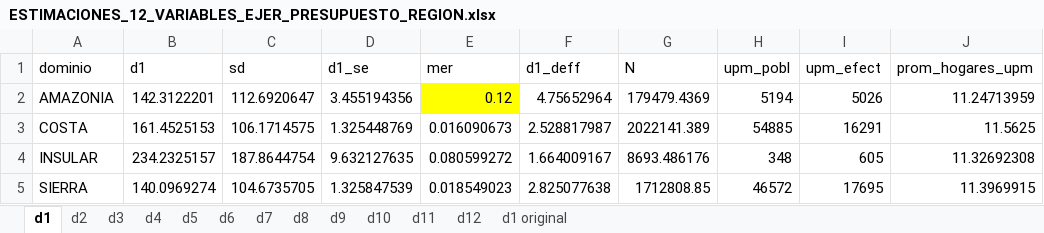
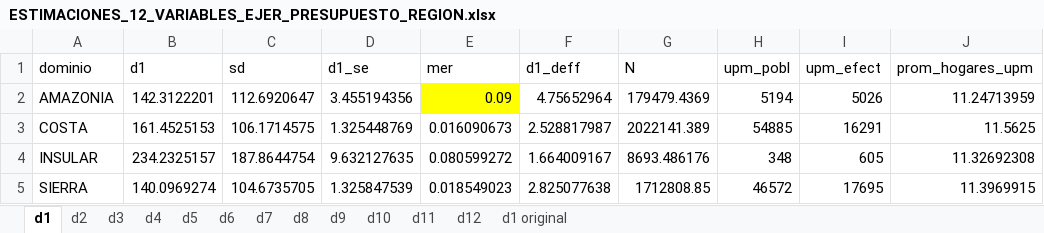
Before and after one commit to ohmar2023/ENIGHUR, an Excel workbook: RUTINAS/EJERCICIOS PRESUPUESTO/INSUMOS_002/INSUMOS_TAMANIO/REGION/ESTIMACIONES_12_VARIABLES_EJER_PRESUPUESTO_REGION.xlsx, sheet d1, drawn as a sheet; only a part is shown; values as stored, in another font and other column widths than the file's, no borders; the diff names each change by its address in the sheet, - before the commit and + after, or states it on an @@ line.

Commit message:
amazonia 004

```diff
--- a/RUTINAS/EJERCICIOS PRESUPUESTO/INSUMOS_002/INSUMOS_TAMANIO/REGION/ESTIMACIONES_12_VARIABLES_EJER_PRESUPUESTO_REGION.xlsx (sheet d1)
+++ b/RUTINAS/EJERCICIOS PRESUPUESTO/INSUMOS_002/INSUMOS_TAMANIO/REGION/ESTIMACIONES_12_VARIABLES_EJER_PRESUPUESTO_REGION.xlsx (sheet d1)
-E2 (mer): 0.12
+E2 (mer): 0.09
```
